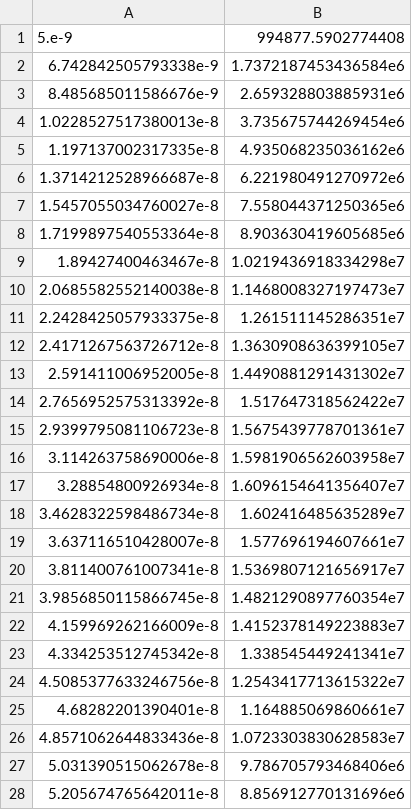
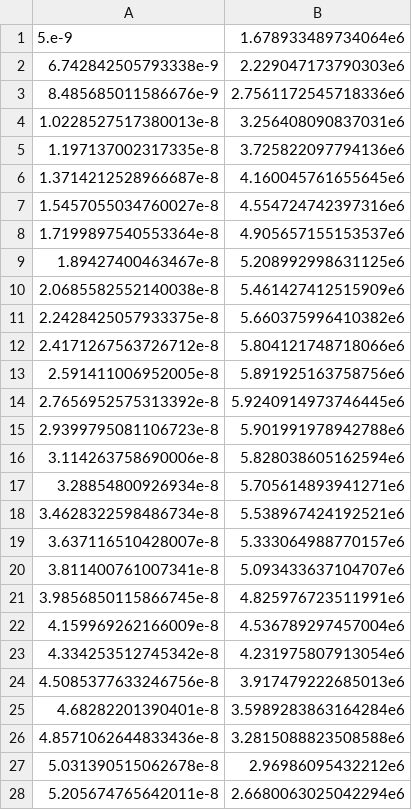
Before and after one commit to ecell/ecell4_base, a TSV file: samples/reversible/p_rev.1.tsv, drawn as a sheet; only a part is shown; the diff covers the shown part only.

```diff
--- a/samples/reversible/p_rev.1.tsv
+++ b/samples/reversible/p_rev.1.tsv
@@ -1,28 +1,28 @@
-5.e-9	994877.5902774408
-6.742842505793338e-9	1.7372187453436584e6
-8.485685011586676e-9	2.659328803885931e6
-1.0228527517380013e-8	3.735675744269454e6
-1.197137002317335e-8	4.935068235036162e6
-1.3714212528966687e-8	6.221980491270972e6
-1.5457055034760027e-8	7.558044371250365e6
-1.7199897540553364e-8	8.903630419605685e6
-1.89427400463467e-8	1.0219436918334298e7
-2.0685582552140038e-8	1.1468008327197473e7
-2.2428425057933375e-8	1.261511145286351e7
-2.4171267563726712e-8	1.3630908636399105e7
-2.591411006952005e-8	1.4490881291431302e7
-2.7656952575313392e-8	1.517647318562422e7
-2.9399795081106723e-8	1.5675439778701361e7
-3.114263758690006e-8	1.5981906562603958e7
-3.28854800926934e-8	1.6096154641356407e7
-3.4628322598486734e-8	1.602416485635289e7
-3.637116510428007e-8	1.577696194607661e7
-3.811400761007341e-8	1.5369807121656917e7
-3.9856850115866745e-8	1.4821290897760354e7
-4.159969262166009e-8	1.4152378149223883e7
-4.334253512745342e-8	1.338545449241341e7
-4.5085377633246756e-8	1.2543417713615322e7
-4.68282201390401e-8	1.164885069860661e7
-4.8571062644833436e-8	1.0723303830628583e7
-5.031390515062678e-8	9.786705793468406e6
-5.205674765642011e-8	8.856912770131696e6
+5.e-9	1.678933489734064e6
+6.742842505793338e-9	2.229047173790303e6
+8.485685011586676e-9	2.7561172545718336e6
+1.0228527517380013e-8	3.256408090837031e6
+1.197137002317335e-8	3.725822097794136e6
+1.3714212528966687e-8	4.160045761655645e6
+1.5457055034760027e-8	4.554724742397316e6
+1.7199897540553364e-8	4.905657155153537e6
+1.89427400463467e-8	5.208992998631125e6
+2.0685582552140038e-8	5.461427412515909e6
+2.2428425057933375e-8	5.660375996410382e6
+2.4171267563726712e-8	5.804121748718066e6
+2.591411006952005e-8	5.891925163758756e6
+2.7656952575313392e-8	5.9240914973746445e6
+2.9399795081106723e-8	5.901991978942788e6
+3.114263758690006e-8	5.828038605162594e6
+3.28854800926934e-8	5.705614893941271e6
+3.4628322598486734e-8	5.538967424192521e6
+3.637116510428007e-8	5.333064988770157e6
+3.811400761007341e-8	5.093433637104707e6
+3.9856850115866745e-8	4.825976723511991e6
+4.159969262166009e-8	4.536789297457004e6
+4.334253512745342e-8	4.231975807913054e6
+4.5085377633246756e-8	3.917479222685013e6
+4.68282201390401e-8	3.5989283863164284e6
+4.8571062644833436e-8	3.2815088823508588e6
+5.031390515062678e-8	2.96986095432212e6
+5.205674765642011e-8	2.6680063025042294e6
```
Also changed, not shown: 73 edited cells elsewhere in this file, samples/reversible/p_rev.-1.tsv, samples/reversible/p_rev.-2.tsv, 7 other files.
